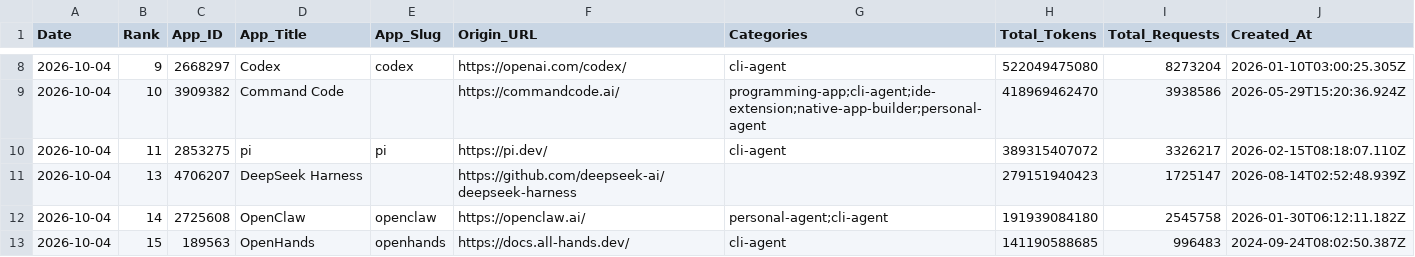
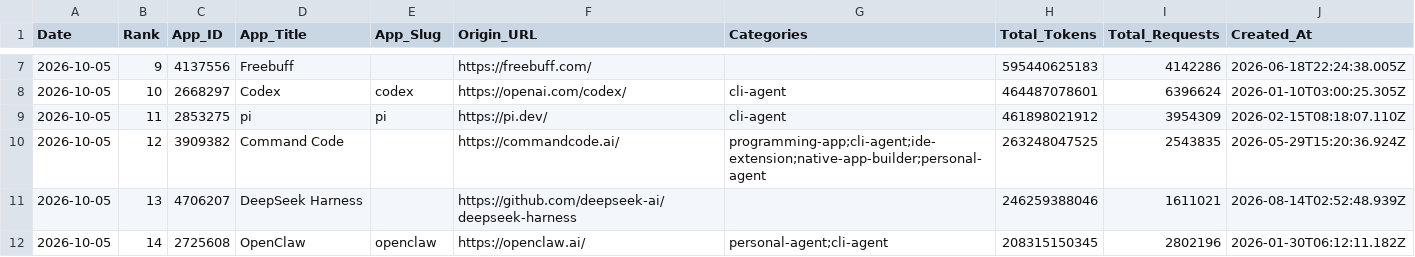
Before and after one commit to Kenneth-Top/workflows-, a CSV file: openrouter_apps_records.csv, drawn as a sheet; only a part is shown, gaps mark what is left out; the diff covers the shown part only.

```diff
--- a/openrouter_apps_records.csv
+++ b/openrouter_apps_records.csv
@@ -8,6 +7,6 @@
-2026-10-04,9,2668297,Codex,codex,https://openai.com/codex/,cli-agent,522049475080,8273204,2026-01-10T03:00:25.305Z
-2026-10-04,10,3909382,Command Code,,https://commandcode.ai/,programming-app;cli-agent;ide-extension;native-app-builder;personal-agent,418969462470,3938586,2026-05-29T15:20:36.924Z
-2026-10-04,11,2853275,pi,pi,https://pi.dev/,cli-agent,389315407072,3326217,2026-02-15T08:18:07.110Z
-2026-10-04,13,4706207,DeepSeek Harness,,https://github.com/deepseek-ai/deepseek-harness,,279151940423,1725147,2026-08-14T02:52:48.939Z
-2026-10-04,14,2725608,OpenClaw,openclaw,https://openclaw.ai/,personal-agent;cli-agent,191939084180,2545758,2026-01-30T06:12:11.182Z
-2026-10-04,15,189563,OpenHands,openhands,https://docs.all-hands.dev/,cli-agent,141190588685,996483,2024-09-24T08:02:50.387Z
+2026-10-05,9,4137556,Freebuff,,https://freebuff.com/,,595440625183,4142286,2026-06-18T22:24:38.005Z
+2026-10-05,10,2668297,Codex,codex,https://openai.com/codex/,cli-agent,464487078601,6396624,2026-01-10T03:00:25.305Z
+2026-10-05,11,2853275,pi,pi,https://pi.dev/,cli-agent,461898021912,3954309,2026-02-15T08:18:07.110Z
+2026-10-05,12,3909382,Command Code,,https://commandcode.ai/,programming-app;cli-agent;ide-extension;native-app-builder;personal-agent,263248047525,2543835,2026-05-29T15:20:36.924Z
+2026-10-05,13,4706207,DeepSeek Harness,,https://github.com/deepseek-ai/deepseek-harness,,246259388046,1611021,2026-08-14T02:52:48.939Z
+2026-10-05,14,2725608,OpenClaw,openclaw,https://openclaw.ai/,personal-agent;cli-agent,208315150345,2802196,2026-01-30T06:12:11.182Z
```
Also changed, not shown: 2 added rows, 2 removed rows and 87 edited cells elsewhere in this file, openrouter_category_usage_records.csv, openrouter_market_share_records.csv, 2 other files.
